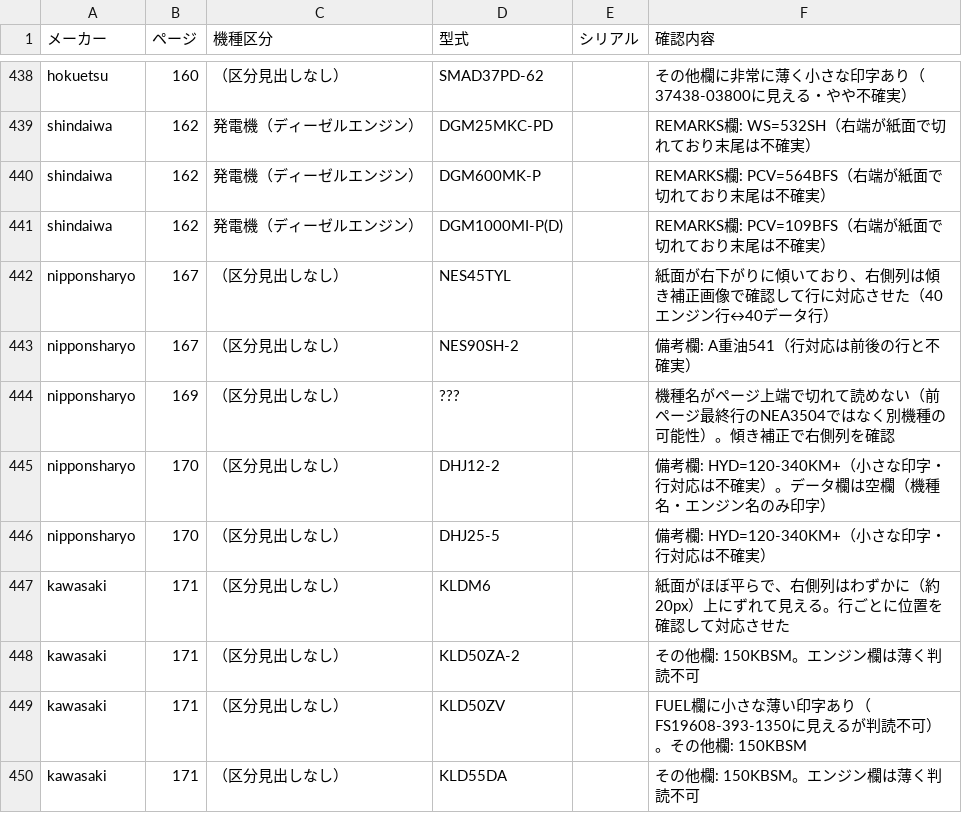
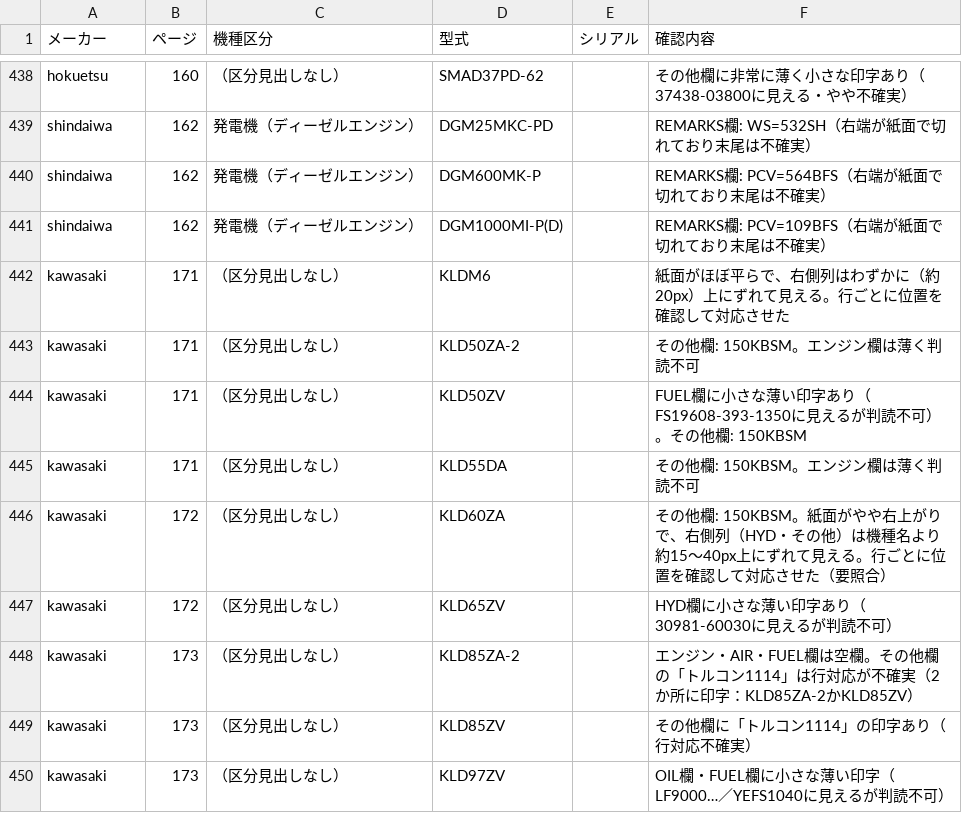
Before and after one commit to danzo42/element-search, a CSV file: 要確認一覧.csv, drawn as a sheet; only a part is shown, gaps mark what is left out; the shorter side is filled out with more unchanged rows.

```diff
--- a/要確認一覧.csv
+++ b/要確認一覧.csv
@@ -441,7 +441,2 @@
 "shindaiwa","162","発電機（ディーゼルエンジン）","DGM1000MI-P(D)","","REMARKS欄: PCV=109BFS（右端が紙面で切れており末尾は不確実）"
-"nipponsharyo","167","（区分見出しなし）","NES45TYL","","紙面が右下がりに傾いており、右側列は傾き補正画像で確認して行に対応させた（40エンジン行↔40データ行）"
-"nipponsharyo","167","（区分見出しなし）","NES90SH-2","","備考欄: A重油541（行対応は前後の行と不確実）"
-"nipponsharyo","169","（区分見出しなし）","???","","機種名がページ上端で切れて読めない（前ページ最終行のNEA3504ではなく別機種の可能性）。傾き補正で右側列を確認"
-"nipponsharyo","170","（区分見出しなし）","DHJ12-2","","備考欄: HYD=120-340KM+（小さな印字・行対応は不確実）。データ欄は空欄（機種名・エンジン名のみ印字）"
-"nipponsharyo","170","（区分見出しなし）","DHJ25-5","","備考欄: HYD=120-340KM+（小さな印字・行対応は不確実）"
 "kawasaki","171","（区分見出しなし）","KLDM6","","紙面がほぼ平らで、右側列はわずかに（約20px）上にずれて見える。行ごとに位置を確認して対応させた"
```
Also changed, not shown: data-src/nipponsharyo/p165.tsv, data-src/nipponsharyo/p167.tsv, 8 other files.
